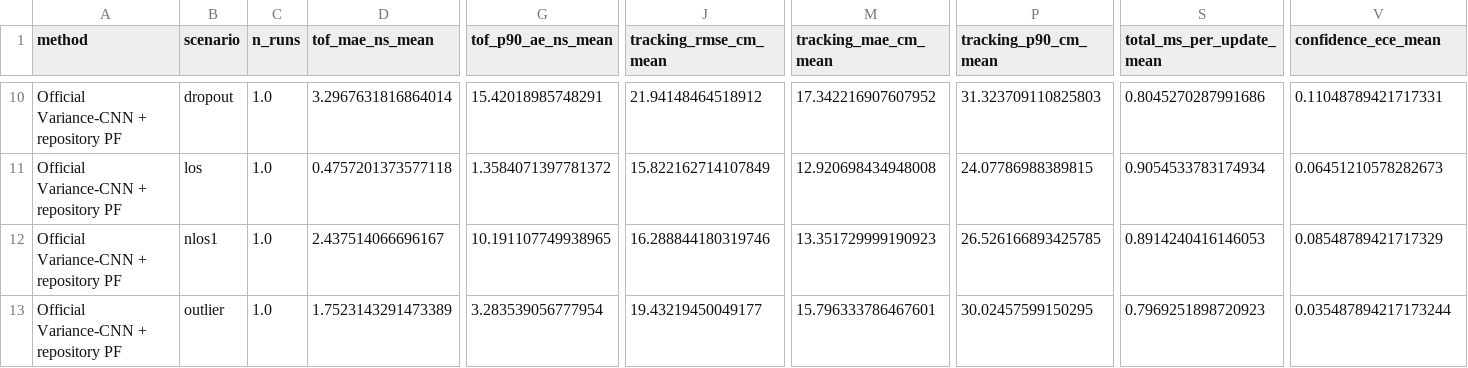
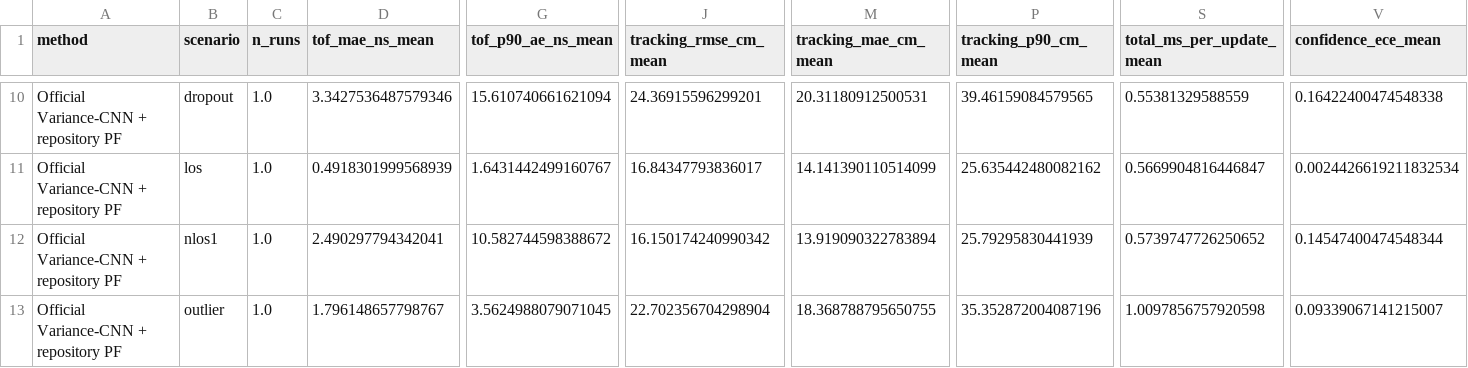
Before and after one commit to tydeptrai21042004/simulate-python, a CSV file: results/quick/results_summary.csv, drawn as a sheet; only a part is shown, gaps mark what is left out; the diff covers the shown part only; the diff names each change by its address in the sheet, - before the commit and + after, or states it on an @@ line.

```diff
--- a/results/quick/results_summary.csv
+++ b/results/quick/results_summary.csv
-D10 (tof_mae_ns_mean): 3.2967631816864014
+D10 (tof_mae_ns_mean): 3.3427536487579346
-G10 (tof_p90_ae_ns_mean): 15.42018985748291
+G10 (tof_p90_ae_ns_mean): 15.610740661621094
-J10 (tracking_rmse_cm_mean): 21.94148464518912
+J10 (tracking_rmse_cm_mean): 24.36915596299201
-M10 (tracking_mae_cm_mean): 17.342216907607952
+M10 (tracking_mae_cm_mean): 20.31180912500531
-P10 (tracking_p90_cm_mean): 31.323709110825803
+P10 (tracking_p90_cm_mean): 39.46159084579565
-S10 (total_ms_per_update_mean): 0.8045270287991686
+S10 (total_ms_per_update_mean): 0.55381329588559
-V10 (confidence_ece_mean): 0.11048789421717331
+V10 (confidence_ece_mean): 0.16422400474548338
-D11 (tof_mae_ns_mean): 0.4757201373577118
+D11 (tof_mae_ns_mean): 0.4918301999568939
-G11 (tof_p90_ae_ns_mean): 1.3584071397781372
+G11 (tof_p90_ae_ns_mean): 1.6431442499160767
-J11 (tracking_rmse_cm_mean): 15.822162714107849
+J11 (tracking_rmse_cm_mean): 16.84347793836017
-M11 (tracking_mae_cm_mean): 12.920698434948008
+M11 (tracking_mae_cm_mean): 14.141390110514099
-P11 (tracking_p90_cm_mean): 24.07786988389815
+P11 (tracking_p90_cm_mean): 25.635442480082162
-S11 (total_ms_per_update_mean): 0.9054533783174934
+S11 (total_ms_per_update_mean): 0.5669904816446847
-V11 (confidence_ece_mean): 0.06451210578282673
+V11 (confidence_ece_mean): 0.0024426619211832534
-D12 (tof_mae_ns_mean): 2.437514066696167
+D12 (tof_mae_ns_mean): 2.490297794342041
-G12 (tof_p90_ae_ns_mean): 10.191107749938965
+G12 (tof_p90_ae_ns_mean): 10.582744598388672
-J12 (tracking_rmse_cm_mean): 16.288844180319746
+J12 (tracking_rmse_cm_mean): 16.150174240990342
-M12 (tracking_mae_cm_mean): 13.351729999190923
+M12 (tracking_mae_cm_mean): 13.919090322783894
-P12 (tracking_p90_cm_mean): 26.526166893425785
+P12 (tracking_p90_cm_mean): 25.79295830441939
-S12 (total_ms_per_update_mean): 0.8914240416146053
+S12 (total_ms_per_update_mean): 0.5739747726250652
-V12 (confidence_ece_mean): 0.08548789421717329
+V12 (confidence_ece_mean): 0.14547400474548344
-D13 (tof_mae_ns_mean): 1.7523143291473389
+D13 (tof_mae_ns_mean): 1.796148657798767
-G13 (tof_p90_ae_ns_mean): 3.283539056777954
+G13 (tof_p90_ae_ns_mean): 3.5624988079071045
-J13 (tracking_rmse_cm_mean): 19.43219450049177
+J13 (tracking_rmse_cm_mean): 22.702356704298904
-M13 (tracking_mae_cm_mean): 15.796333786467601
+M13 (tracking_mae_cm_mean): 18.368788795650755
-P13 (tracking_p90_cm_mean): 30.02457599150295
+P13 (tracking_p90_cm_mean): 35.352872004087196
-S13 (total_ms_per_update_mean): 0.7969251898720923
+S13 (total_ms_per_update_mean): 1.0097856757920598
-V13 (confidence_ece_mean): 0.035487894217173244
+V13 (confidence_ece_mean): 0.09339067141215007
```
Also changed, not shown: 144 edited cells elsewhere in this file, results/quick/results_raw.csv, results/quick/statistical_tests.csv, 45 other files.
